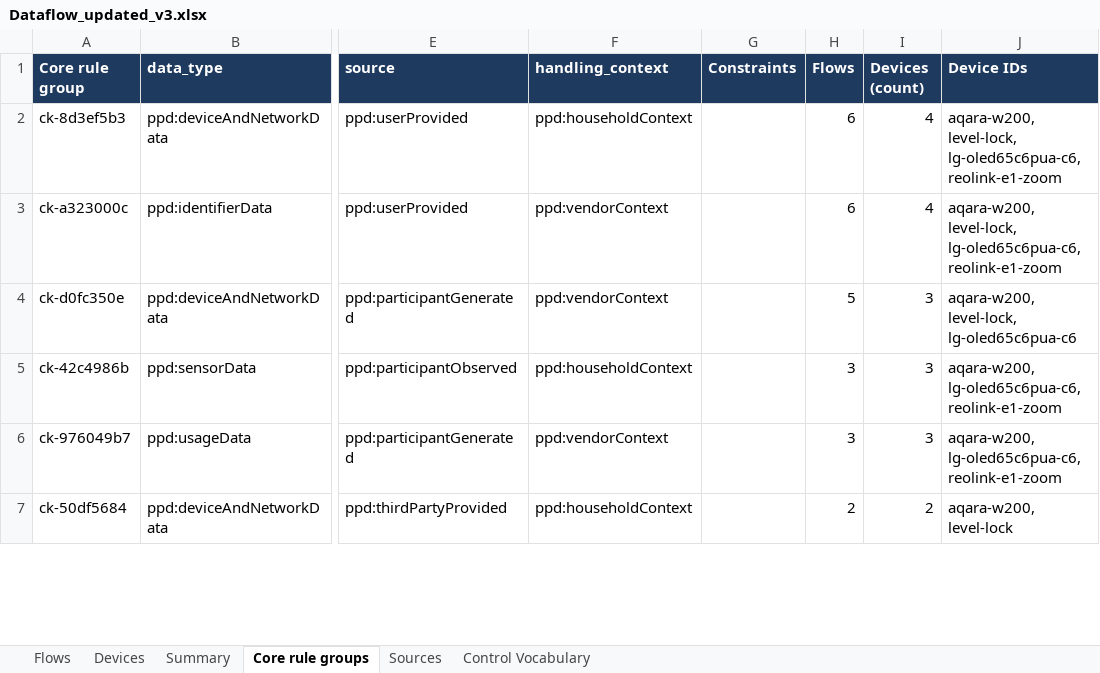
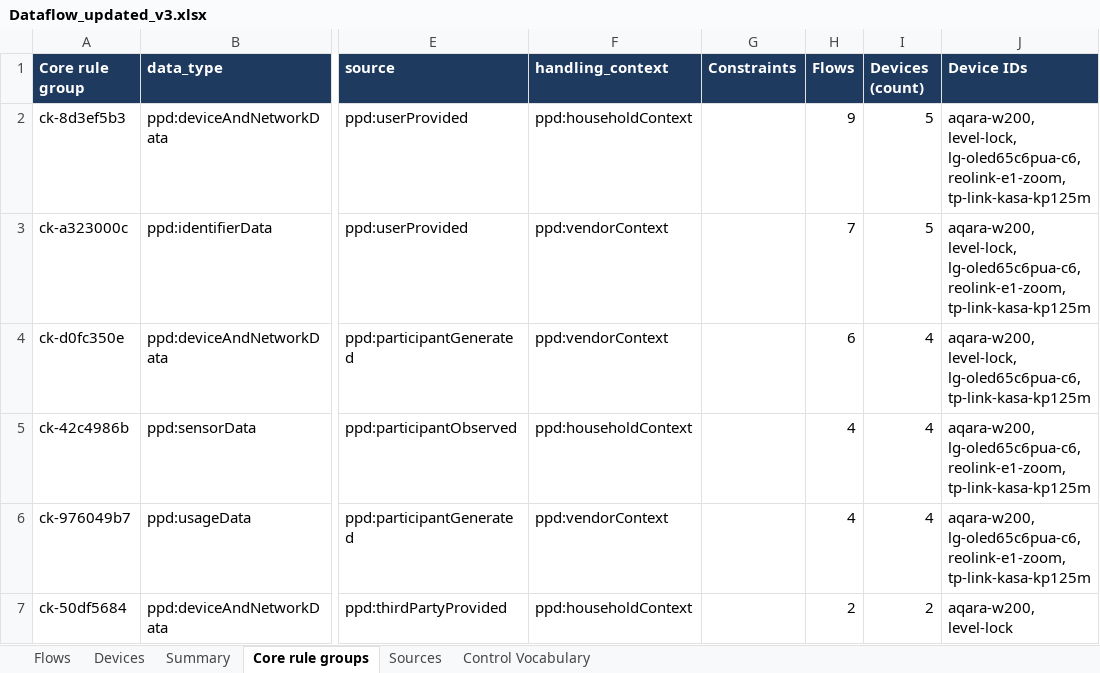
Before and after one commit to MBA009/ppd-preference-app, an Excel workbook: tools/Dataflow_updated_v3.xlsx, sheet Core rule groups, drawn as a sheet; only a part is shown, gaps mark what is left out; values as stored, in another font and other column widths than the file's, no borders; charts and pictures not drawn; the diff covers the shown part only; the diff names each change by its address in the sheet, - before the commit and + after, or states it on an @@ line.

Commit message:
Research a real smart plug (TP-Link Kasa KP125M); devices that declare nothing use their category's research
- Workbook: TP-Link Kasa KP125M (smart_plug), 20 flows (19 source-linked,
  energy history through TP-Link needs a source), 5 TP-Link sources, 6 new
  core rule groups; the other 14 flows reuse existing groups. Fixtures
  rebuilt; the four existing devices are unchanged.
- A connected device without a declaration (optional in PPD) gets the
  source-linked flows of a researched device in its category, marked
  expected_from. They are evaluated and compiled like declared flows, so the
  household policy has rules for what such devices do.
- Plugwell Smart Plug P1 is in the smart_plug category: 19 expected flows
  from the KP125M, and the policy covers them.
- Device card, My home and the new-device screen say the flows are expected
  from research, not declared by the device.

```diff
--- a/tools/Dataflow_updated_v3.xlsx (sheet Core rule groups)
+++ b/tools/Dataflow_updated_v3.xlsx (sheet Core rule groups)
-H2 (Flows): 6
+H2 (Flows): 9
-I2:I3 (Devices (count)): 4
+I2:I3 (Devices (count)): 5
-J2:J3 (Device IDs): …level-lock, lg-oled65c6pua-c6, reolink-e1-zoom
+J2:J3 (Device IDs): …level-lock, lg-oled65c6pua-c6, reolink-e1-zoom, tp-link-kasa-kp125m
-H3 (Flows): 6
+H3 (Flows): 7
-H4 (Flows): 5
+H4 (Flows): 6
-I4:I6 (Devices (count)): 3
+I4:I6 (Devices (count)): 4
-J4 (Device IDs): aqara-w200, level-lock, lg-oled65c6pua-c6
+J4 (Device IDs): aqara-w200, level-lock, lg-oled65c6pua-c6, tp-link-kasa-kp125m
-H5:H6 (Flows): 3
+H5:H6 (Flows): 4
-J5:J6 (Device IDs): aqara-w200, lg-oled65c6pua-c6, reolink-e1-zoom
+J5:J6 (Device IDs): aqara-w200, lg-oled65c6pua-c6, reolink-e1-zoom, tp-link-kasa-kp125m
```
Also changed, not shown: 6 added rows and 15 edited cells elsewhere in this sheet, sheet Flows, sheet Summary, sheet Sources, sheet Devices, charts or pictures, 11 other files.
